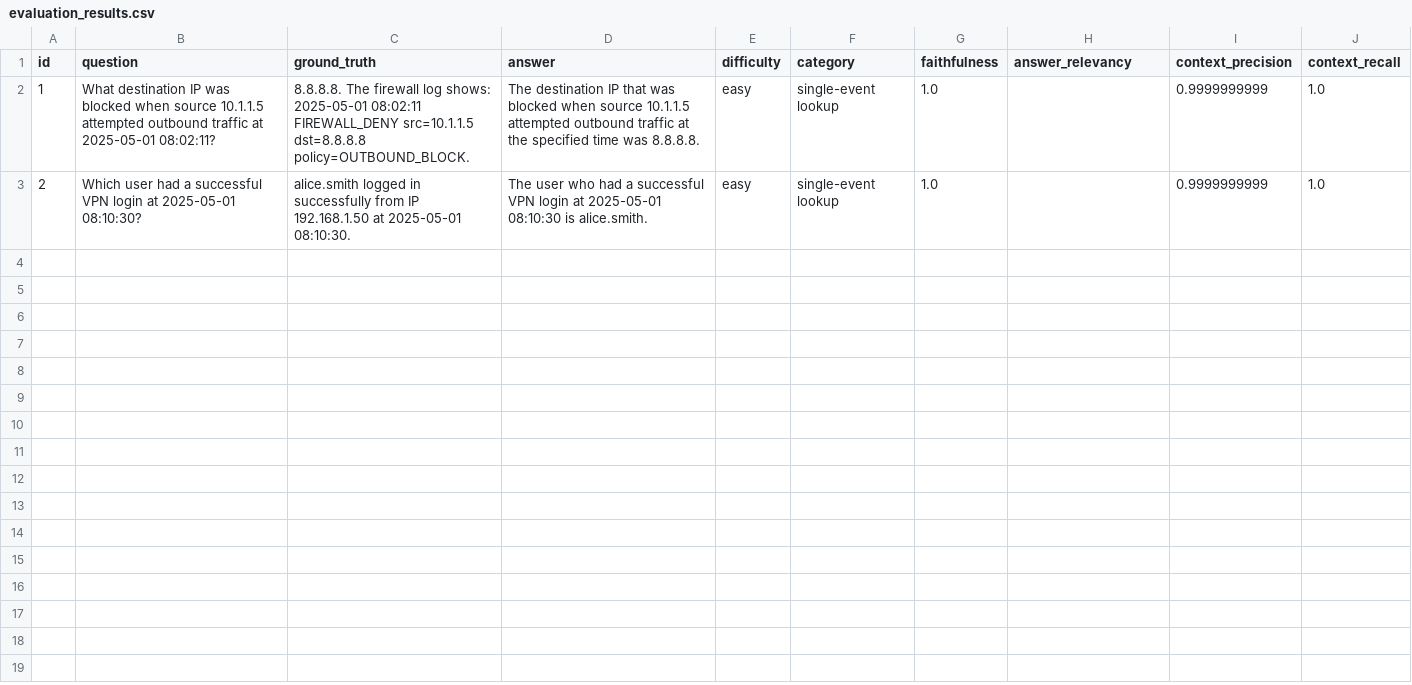
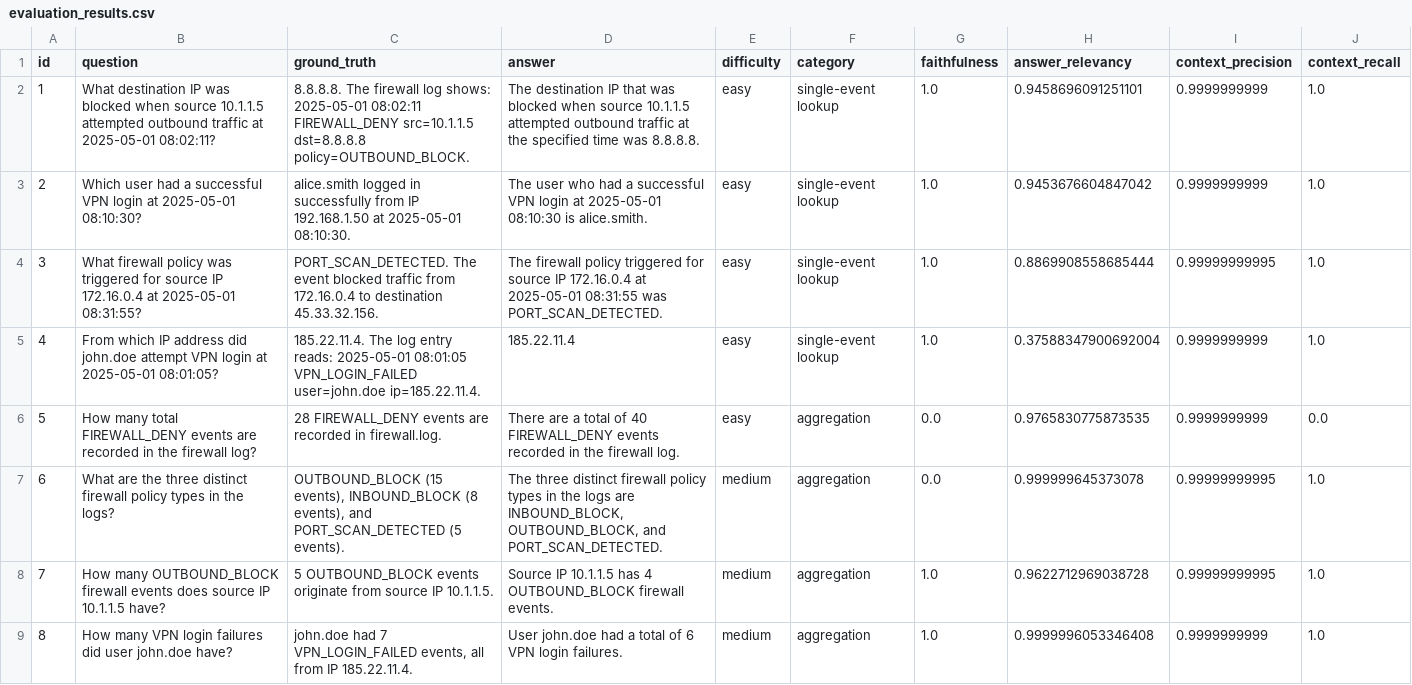
Before and after one commit to code-with-amitk/RAG_Pipeline_Evaluation_Workbench, a CSV file: evaluation_results.csv, drawn as a sheet; only a part is shown; the diff covers the shown part only.

Commit message:
Split the data

```diff
--- a/evaluation_results.csv
+++ b/evaluation_results.csv
@@ -1,3 +1,9 @@
 id,question,ground_truth,answer,difficulty,category,faithfulness,answer_relevancy,context_precision,context_recall
-1,What destination IP was blocked when source 10.1.1.5 attempted outbound traffic at 2025-05-01 08:02:11?,8.8.8.8. The firewall log shows: 2025-05-01 08:02:11 FIREWALL_DENY src=10.1.1.5 dst=8.8.8.8 policy=OUTBOUND_BLOCK.,The destination IP that was blocked when source 10.1.1.5 attempted outbound traffic at the specified time was 8.8.8.8.,easy,single-event lookup,1.0,,0.9999999999,1.0
-2,Which user had a successful VPN login at 2025-05-01 08:10:30?,alice.smith logged in successfully from IP 192.168.1.50 at 2025-05-01 08:10:30.,The user who had a successful VPN login at 2025-05-01 08:10:30 is alice.smith.,easy,single-event lookup,1.0,,0.9999999999,1.0
+1,What destination IP was blocked when source 10.1.1.5 attempted outbound traffic at 2025-05-01 08:02:11?,8.8.8.8. The firewall log shows: 2025-05-01 08:02:11 FIREWALL_DENY src=10.1.1.5 dst=8.8.8.8 policy=OUTBOUND_BLOCK.,The destination IP that was blocked when source 10.1.1.5 attempted outbound traffic at the specified time was 8.8.8.8.,easy,single-event lookup,1.0,0.9458696091251101,0.9999999999,1.0
+2,Which user had a successful VPN login at 2025-05-01 08:10:30?,alice.smith logged in successfully from IP 192.168.1.50 at 2025-05-01 08:10:30.,The user who had a successful VPN login at 2025-05-01 08:10:30 is alice.smith.,easy,single-event lookup,1.0,0.9453676604847042,0.9999999999,1.0
+3,What firewall policy was triggered for source IP 172.16.0.4 at 2025-05-01 08:31:55?,PORT_SCAN_DETECTED. The event blocked traffic from 172.16.0.4 to destination 45.33.32.156.,The firewall policy triggered for source IP 172.16.0.4 at 2025-05-01 08:31:55 was PORT_SCAN_DETECTED.,easy,single-event lookup,1.0,0.8869908558685444,0.99999999995,1.0
+4,From which IP address did john.doe attempt VPN login at 2025-05-01 08:01:05?,185.22.11.4. The log entry reads: 2025-05-01 08:01:05 VPN_LOGIN_FAILED user=john.doe ip=185.22.11.4.,185.22.11.4,easy,single-event lookup,1.0,0.37588347900692004,0.9999999999,1.0
+5,How many total FIREWALL_DENY events are recorded in the firewall log?,28 FIREWALL_DENY events are recorded in firewall.log.,There are a total of 40 FIREWALL_DENY events recorded in the firewall log.,easy,aggregation,0.0,0.9765830775873535,0.9999999999,0.0
+6,What are the three distinct firewall policy types in the logs?,"OUTBOUND_BLOCK (15 events), INBOUND_BLOCK (8 events), and PORT_SCAN_DETECTED (5 events).","The three distinct firewall policy types in the logs are INBOUND_BLOCK, OUTBOUND_BLOCK, and PORT_SCAN_DETECTED.",medium,aggregation,0.0,0.999999645373078,0.99999999995,1.0
+7,How many OUTBOUND_BLOCK firewall events does source IP 10.1.1.5 have?,5 OUTBOUND_BLOCK events originate from source IP 10.1.1.5.,Source IP 10.1.1.5 has 4 OUTBOUND_BLOCK firewall events.,medium,aggregation,1.0,0.9622712969038728,0.99999999995,1.0
+8,How many VPN login failures did user john.doe have?,"john.doe had 7 VPN_LOGIN_FAILED events, all from IP 185.22.11.4.",User john.doe had a total of 6 VPN login failures.,medium,aggregation,1.0,0.9999996053346408,0.9999999999,1.0
```
Also changed, not shown: 7 added rows elsewhere in this file, 9 other files.
